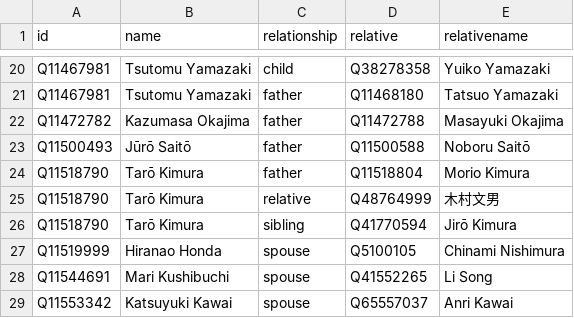
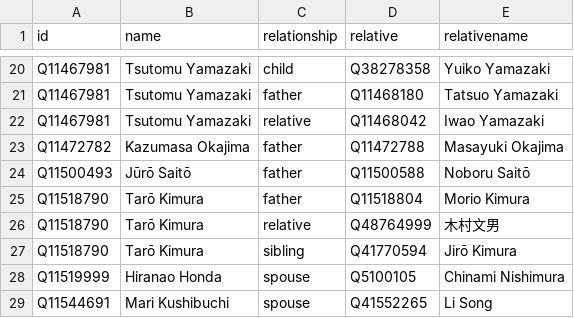
Before and after one commit to every-politician-scrapers/japan-ministers, a CSV file: html/family.csv, drawn as a sheet; only a part is shown, gaps mark what is left out; the shorter side is filled out with more unchanged rows; the diff names each change by its address in the sheet, - before the commit and + after, or states it on an @@ line.

```diff
--- a/html/family.csv
+++ b/html/family.csv
+row 22: Q11467981 | Tsutomu Yamazaki | relative | Q11468042 | Iwao Yamazaki
```
Also changed, not shown: html/legislators.csv, 1 other file.
